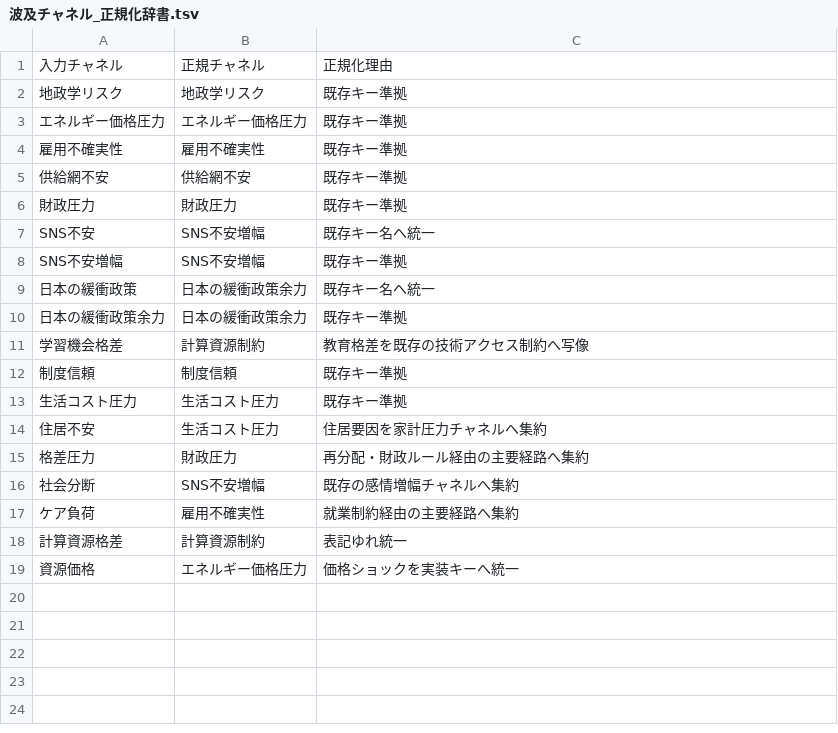
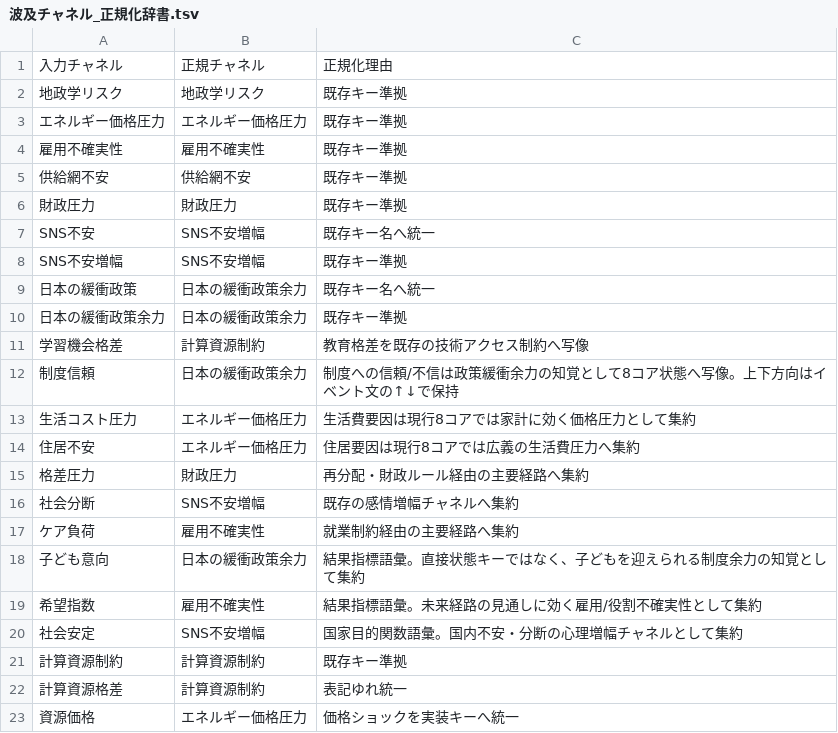
Before and after one commit to karesansui-u/hackathon-singulab, a TSV file: docs/構造持続理論ベースの新しい文明OSシミュレーション/波及チャネル_正規化辞書.tsv, drawn as a sheet.

```diff
--- a/docs/構造持続理論ベースの新しい文明OSシミュレーション/波及チャネル_正規化辞書.tsv
+++ b/docs/構造持続理論ベースの新しい文明OSシミュレーション/波及チャネル_正規化辞書.tsv
@@ -11,5 +11,5 @@ SNS不安増幅	SNS不安増幅	既存キー準拠
 学習機会格差	計算資源制約	教育格差を既存の技術アクセス制約へ写像
-制度信頼	制度信頼	既存キー準拠
-生活コスト圧力	生活コスト圧力	既存キー準拠
-住居不安	生活コスト圧力	住居要因を家計圧力チャネルへ集約
+制度信頼	日本の緩衝政策余力	制度への信頼/不信は政策緩衝余力の知覚として8コア状態へ写像。上下方向はイベント文の↑↓で保持
+生活コスト圧力	エネルギー価格圧力	生活費要因は現行8コアでは家計に効く価格圧力として集約
+住居不安	エネルギー価格圧力	住居要因は現行8コアでは広義の生活費圧力へ集約
 格差圧力	財政圧力	再分配・財政ルール経由の主要経路へ集約
@@ -17,2 +17,6 @@ SNS不安増幅	SNS不安増幅	既存キー準拠
 ケア負荷	雇用不確実性	就業制約経由の主要経路へ集約
+子ども意向	日本の緩衝政策余力	結果指標語彙。直接状態キーではなく、子どもを迎えられる制度余力の知覚として集約
+希望指数	雇用不確実性	結果指標語彙。未来経路の見通しに効く雇用/役割不確実性として集約
+社会安定	SNS不安増幅	国家目的関数語彙。国内不安・分断の心理増幅チャネルとして集約
+計算資源制約	計算資源制約	既存キー準拠
 計算資源格差	計算資源制約	表記ゆれ統一
```
Also changed, not shown: domain_packs/agi_youth_japan/data/events.tsv, domain_packs/agi_youth_japan/data/evidence_map.tsv, 40 other files.
